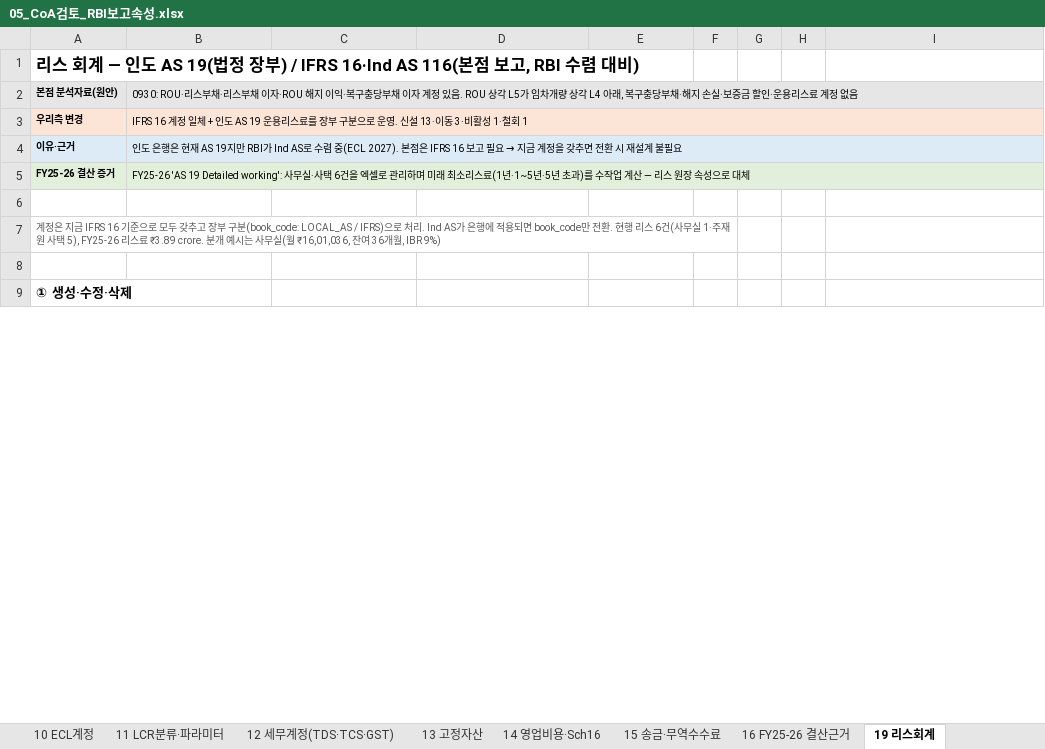
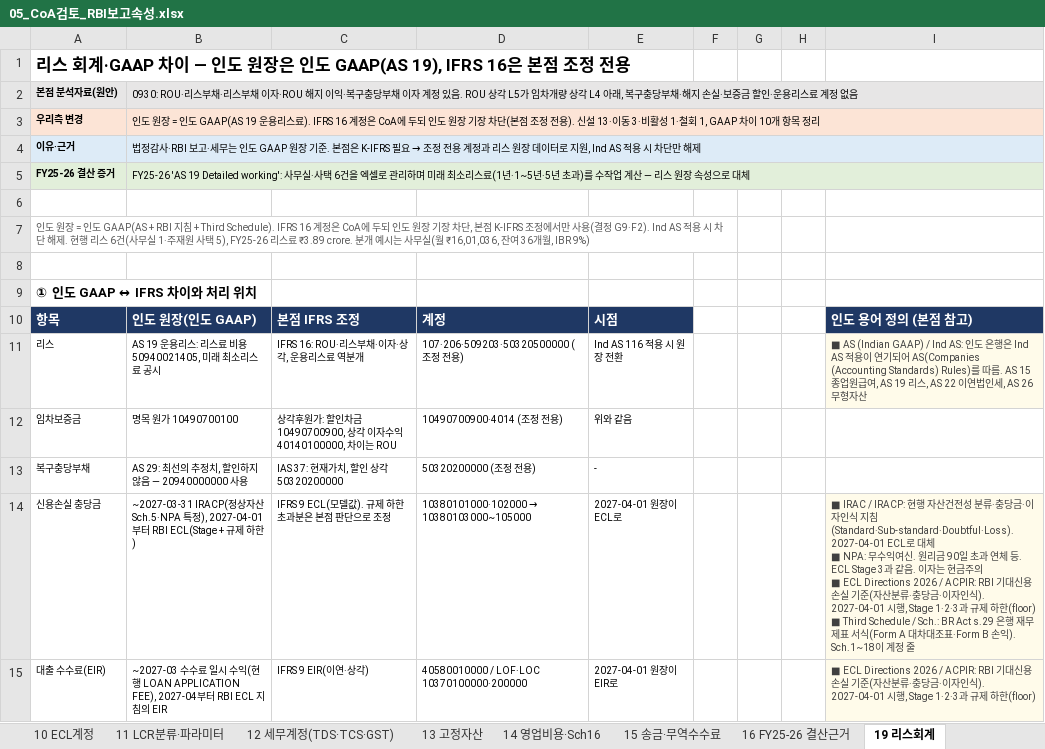
Before and after one commit to bellrubytiger-eng/Tradefinance, an Excel workbook: docs/05_CoA검토_RBI보고속성.xlsx, sheet 19 리스회계, drawn as a sheet; only a part is shown; values as stored, in another font and other column widths than the file's, no borders; ↵ is a line break in a cell; the diff covers the shown part only; the diff names each change by its address in the sheet, - before the commit and + after, or states it on an @@ line.

```diff
--- a/docs/05_CoA검토_RBI보고속성.xlsx (sheet 19 리스회계)
+++ b/docs/05_CoA검토_RBI보고속성.xlsx (sheet 19 리스회계)
-A1: …스 회계 — 인도 AS 19(법정 장부) / IFRS 16·Ind AS 116(본점 보고, RBI 수렴 대비)
+A1: …스 회계·GAAP 차이 — 인도 원장은 인도 GAAP(AS 19), IFRS 16은 본점 조정 전용
-B3: IFRS 16 계정 일체 + 인도 AS 19 운용리스료를 장부 구분으로 운영. 신설 13·이동 3·비활성 1·철회 1
+B3: 인도 원장 = 인도 GAAP(AS 19 운용리스료). IFRS 16 계정은 CoA에 두되 인도 원장 기장 차단(본점 조정 전용). 신설 13·이동 3·비활성 1·철회 1, GAAP 차이 10개 항목 정리
@@ B4: 인도 은행은 현재 AS 19지만 RBI가 Ind AS로 수렴 중(ECL 2027). 본점은 IFRS 16 보고 필요 → 지금 계정을 갖추면 전환 시 재설계 불필요 → 법정감사·RBI 보고·세무는 인도 GAAP 원장 기준. 본점은 K-IFRS 필요 → 조정 전용 계정과 리스 원장 데이터로 지원, Ind AS 적용 시 차단만 해제 @@
-A7: 계정은 지금 IFRS 16 기준으로 모두 갖추고 장부 구분(book_code: LOCAL_AS / IFRS)으로 처리. Ind AS가 은행에 적용되면 book_code만 전환. 현행…
+A7: 인도 원장 = 인도 GAAP(AS + RBI 지침 + Third Schedule). IFRS 16 계정은 CoA에 두되 인도 원장 기장 차단, 본점 K-IFRS 조정에서만 사용(결정 G9·F2). Ind AS 적용 시 차단 해제. 현행…
-A9: ① 생성·수정·삭제
+A9: ① 인도 GAAP ↔ IFRS 차이와 처리 위치
+row 10: 항목 | 인도 원장(인도 GAAP) | 본점 IFRS 조정 | 계정 | 시점 |  |  |  | 인도 용어 정의 (본점 참고)
+row 11: 리스 | AS 19 운용리스: 리스료 비용 50940021405, 미래 최소리스료 공시 | IFRS 16: ROU·리스부채·이자·상각, 운용리스료 역분개 | 107·206·509203·50320500000 (조정 전용) | Ind AS 116 적용 시 원장 전환 |  |  |  | ■ AS (Indian GAAP) / Ind AS: 인도 은행은 Ind AS 적용이 연기되어 AS(Companies (Accounting Standards) Rules)를 따름. AS 15 종업원급여, AS 19 리스, AS 22 이연법인세, AS 26 무형자산
+row 12: 임차보증금 | 명목 원가 10490700100 | 상각후원가: 할인차금 10490700900, 상각 이자수익 40140100000, 차이는 ROU | 10490700900·4014 (조정 전용) | 위와 같음
+row 13: 복구충당부채 | AS 29: 최선의 추정치, 할인하지 않음 — 20940000000 사용 | IAS 37: 현재가치, 할인 상각 50320200000 | 50320200000 (조정 전용) | -
+row 14: 신용손실 충당금 | ~2027-03-31 IRACP(정상자산 Sch.5·NPA 특정), 2027-04-01부터 RBI ECL(Stage + 규제 하한) | IFRS 9 ECL(모델값). 규제 하한 초과분은 본점 판단으로 조정 | 10380101000·102000 → 10380103000~105000 | 2027-04-01 원장이 ECL로 |  |  |  | ■ IRAC / IRACP: 현행 자산건전성 분류·충당금·이자인식 지침(Standard·Sub-standard·Doubtful·Loss). 2027-04-01 ECL로 대체 ↵ ■ NPA: 무수익여신. 원리금 90일 초과 연체 등. ECL Stage 3과 같음. 이자는 현금주의 ↵ ■ ECL Directions 2026 / ACPIR: RBI 기대신용손실 기준(자산분류·충당금·이자인식). 2027-04-01 시행, Stage 1·2·3과 규제 하한(floor) ↵ ■ Third Schedule / Sch.: BR Act s.29 은행 재무제표 서식(Form A 대차대조표·Form B 손익). Sch.1~18이 계정 줄
+row 15: 대출 수수료(EIR) | ~2027-03 수수료 일시 수익(현행 LOAN APPLICATION FEE), 2027-04부터 RBI ECL 지침의 EIR | IFRS 9 EIR(이연·상각) | 40580010000 / LOF·LOC 10370100000·200000 | 2027-04-01 원장이 EIR로 |  |  |  | ■ ECL Directions 2026 / ACPIR: RBI 기대신용손실 기준(자산분류·충당금·이자인식). 2027-04-01 시행, Stage 1·2·3과 규제 하한(floor)
```
Also changed, not shown: 22 added rows, 1 removed row, 24 edited cells and cell formats elsewhere in this sheet, sheet 09 현행GBS이행매핑, sheet 08 결정사항, sheet 05 RBI보고속성, sheet 18 본점양식_인도반영, sheet 00 요약, sheet 17 인도용어정의, docs/06_통합표준CoA_0930_인도지점반영.xlsx, 9 other files.
